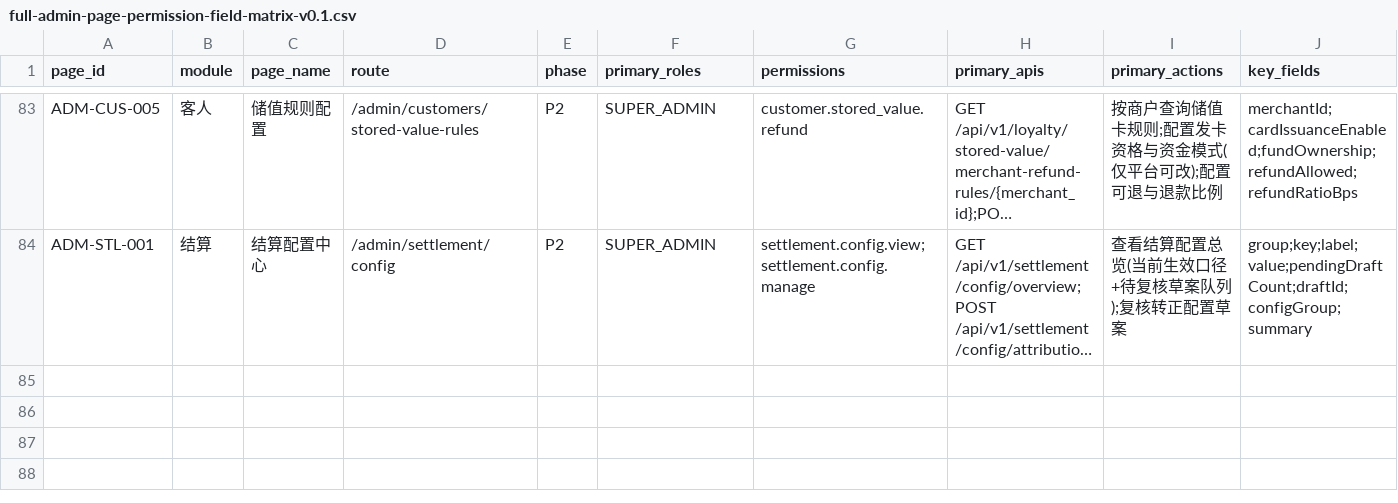
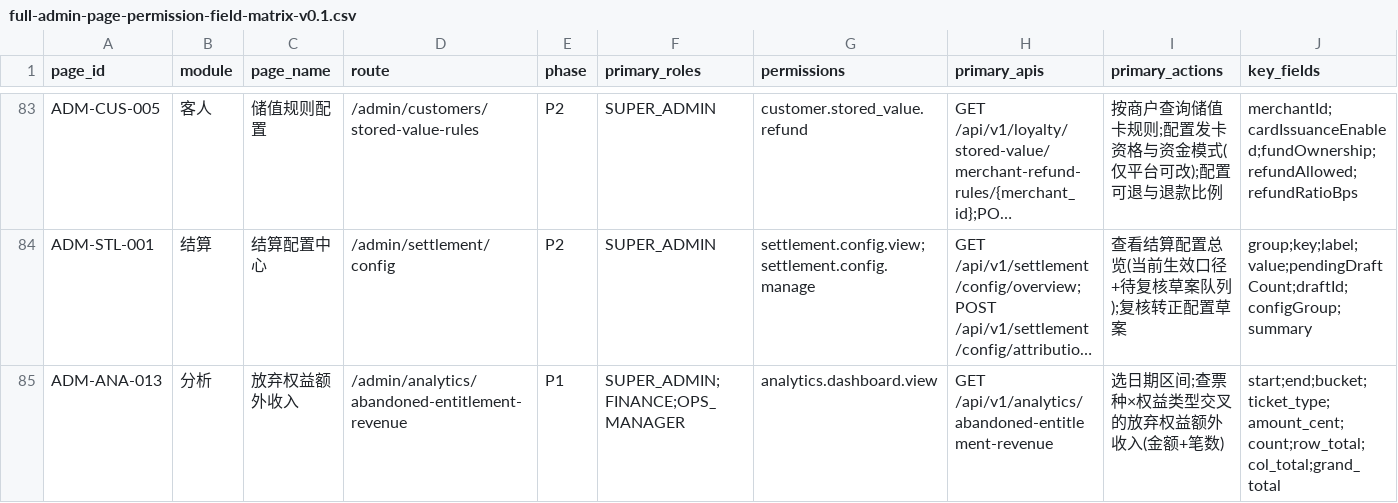
Before and after one commit to jxh1979/mall, a CSV file: docs/full-admin-page-permission-field-matrix-v0.1.csv, drawn as a sheet; only a part is shown, gaps mark what is left out; long unchanged cells end in …; rows hold the shown columns only; the diff names each change by its address in the sheet, - before the commit and + after, or states it on an @@ line.

```diff
--- a/docs/full-admin-page-permission-field-matrix-v0.1.csv
+++ b/docs/full-admin-page-permission-field-matrix-v0.1.csv
+row 85: ADM-ANA-013 | 分析 | 放弃权益额外收入 | /admin/analytics/abandoned-entitlement-revenue | P1 | SUPER_ADMIN;FINANCE;OPS_MANAGER | analytics.dashboard.view | GET /api/v1/analytics/abandoned-entitlement-revenue | 选日期区间;查票种×权益类型交叉的放弃权益额外收入(金额+笔数) | start;end;bucket;ticket_type;amount_cent;count;row_total;col_total;grand_total
```
Also changed, not shown: 12 other files.
